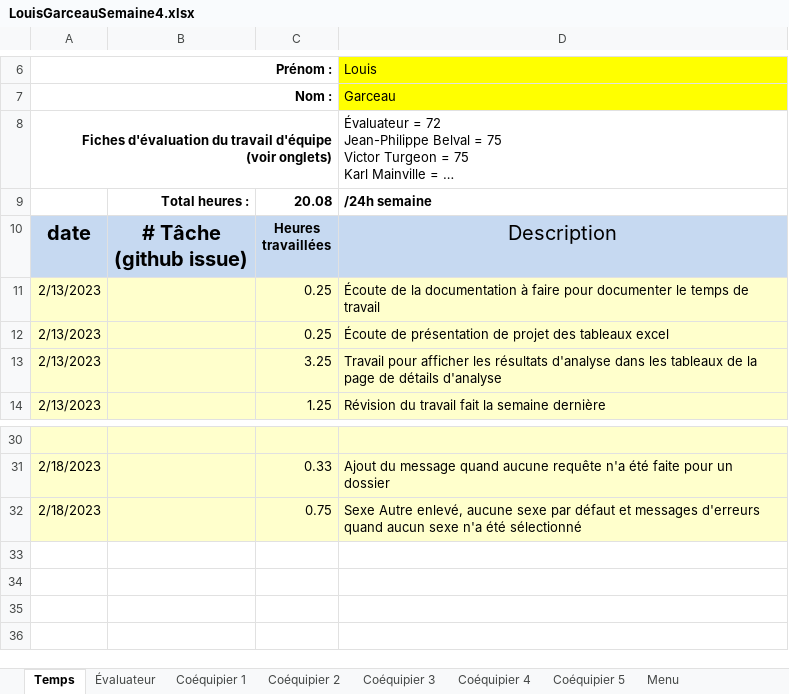
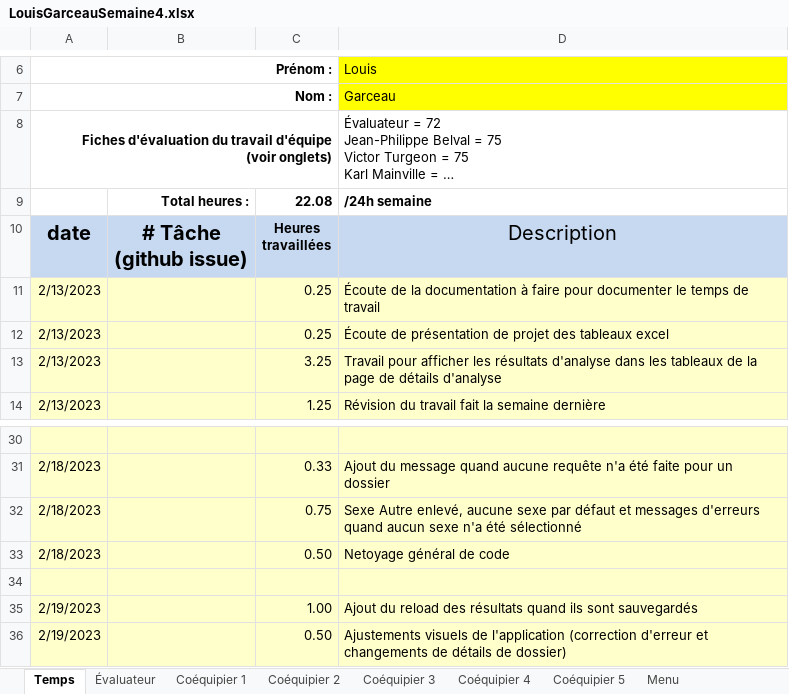
Before and after one commit to MainKarl/Rooftop, an Excel workbook: FichesTemps/LouisGarceauSemaine4.xlsx, sheet Temps, drawn as a sheet; only a part is shown, gaps mark what is left out; long unchanged cells end in …; values as stored, in another font and other column widths than the file's, no borders; charts and pictures and conditional formats not drawn; the diff names each change by its address in the sheet, - before the commit and + after, or states it on an @@ line.

Commit message:
reload de résultats et changements visuels

```diff
--- a/FichesTemps/LouisGarceauSemaine4.xlsx (sheet Temps)
+++ b/FichesTemps/LouisGarceauSemaine4.xlsx (sheet Temps)
-C9: 20.08
+C9: 22.08
+row 33: 2/18/2023 |  | 0.50 | Netoyage général de code
+row 34: (empty)
+row 35: 2/19/2023 |  | 1.00 | Ajout du reload des résultats quand ils sont sauvegardés
+row 36: 2/19/2023 |  | 0.50 | Ajustements visuels de l'application (correction d'erreur et changements de détails de dossier)
```
Also changed, not shown: 3 other files.
